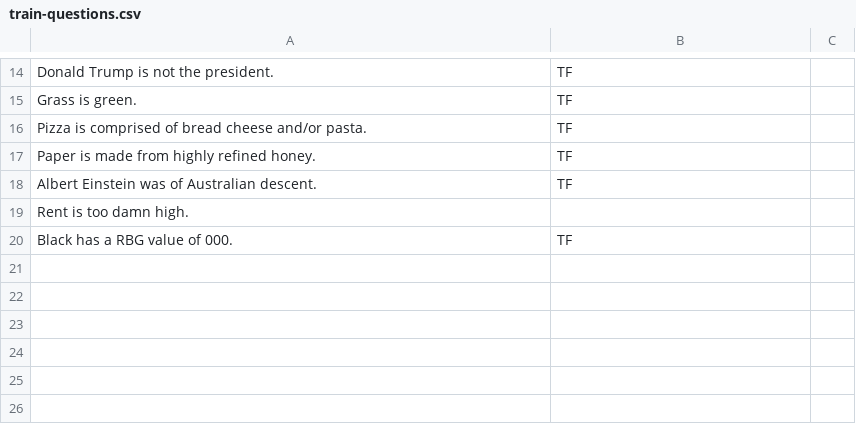
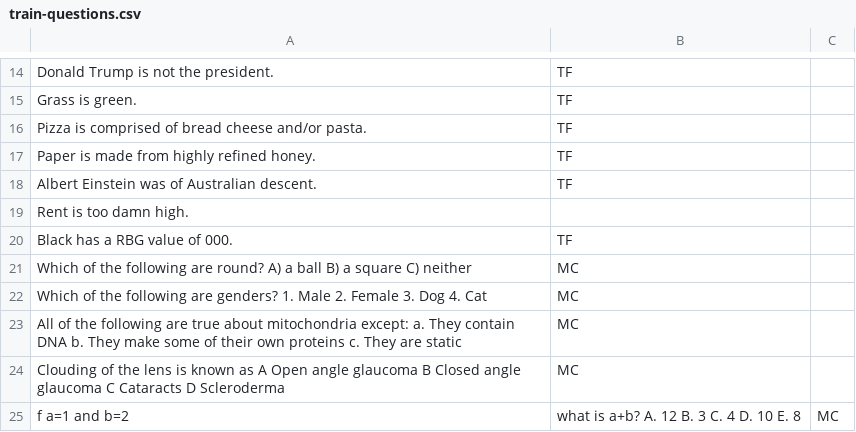
Before and after one commit to signofthehorns/watson-ta, a CSV file: training-data/train-questions.csv, drawn as a sheet; only a part is shown, gaps mark what is left out; the diff names each change by its address in the sheet, - before the commit and + after, or states it on an @@ line.

Commit message:
Finish training-data

```diff
--- a/training-data/train-questions.csv
+++ b/training-data/train-questions.csv
+row 21: Which of the following are round? A) a ball B) a square C) neither | MC
+row 22: Which of the following are genders? 1. Male 2. Female 3. Dog 4. Cat | MC
+row 23: All of the following are true about mitochondria except: a. They contain DNA b. They make some of their own proteins c. They are static | MC
+row 24: Clouding of the lens is known as A Open angle glaucoma B Closed angle glaucoma C Cataracts D Scleroderma | MC
+row 25: f a=1 and b=2 | what is a+b? A. 12 B. 3 C. 4 D. 10 E. 8 | MC
```
